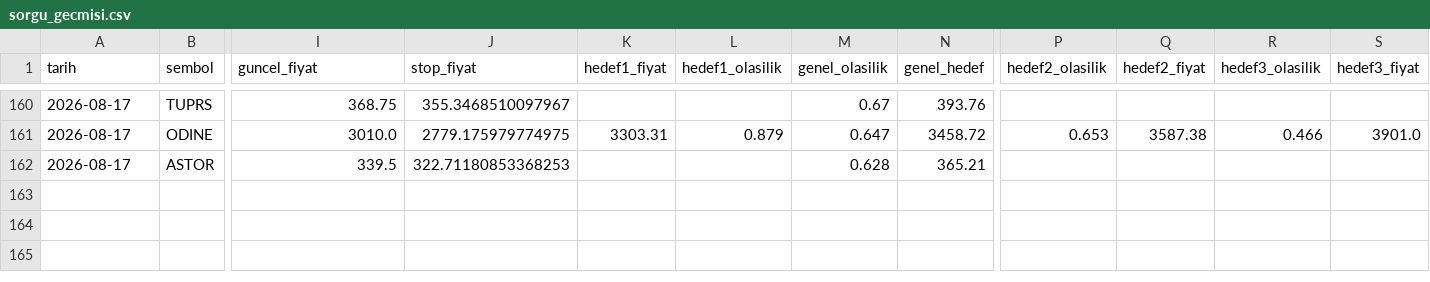
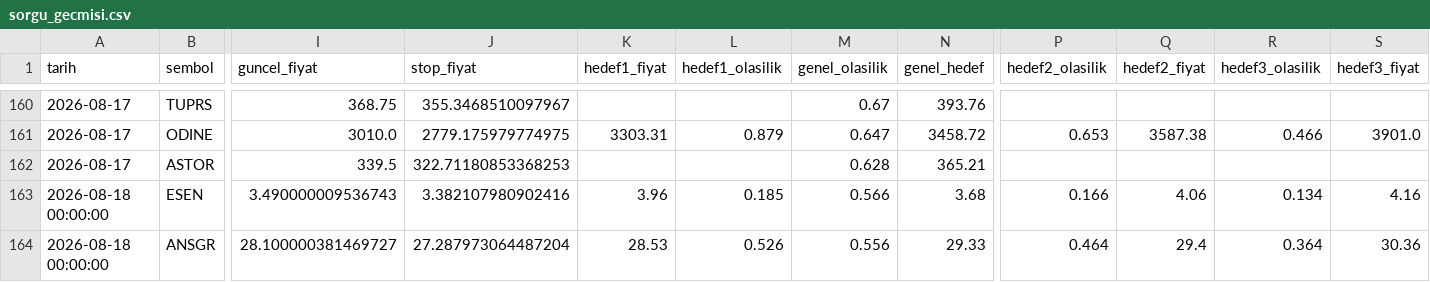
Before and after one commit to sifirdanbine01-commits/bist100-ai-tahmin, a CSV file: sorgu_gecmisi.csv, drawn as a sheet; only a part is shown, gaps mark what is left out; rows hold the shown columns only; the diff names each change by its address in the sheet, - before the commit and + after, or states it on an @@ line.

```diff
--- a/sorgu_gecmisi.csv
+++ b/sorgu_gecmisi.csv
+row 163: 2026-08-18 00:00:00 | ESEN | 3.490000009536743 | 3.382107980902416 | 3.96 | 0.185 | 0.566 | 3.68 | 0.166 | 4.06 | 0.134 | 4.16
+row 164: 2026-08-18 00:00:00 | ANSGR | 28.100000381469727 | 27.287973064487204 | 28.53 | 0.526 | 0.556 | 29.33 | 0.464 | 29.4 | 0.364 | 30.36
```
Also changed, not shown: pozisyon_gecmisi.csv, 1 other file.
